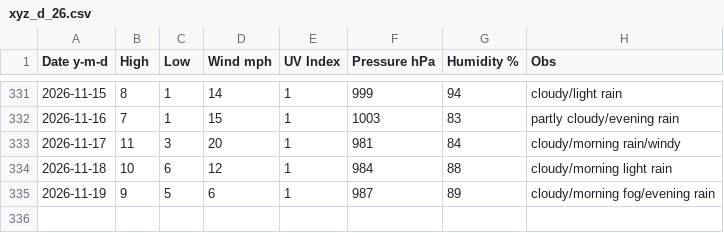
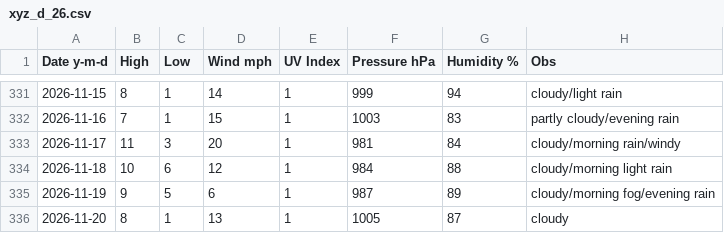
Before and after one commit to tu2/xyz_d, a CSV file: xyz_d_26.csv, drawn as a sheet; only a part is shown, gaps mark what is left out; the diff names each change by its address in the sheet, - before the commit and + after, or states it on an @@ line.

Commit message:
Update xyz_d_26.csv

```diff
--- a/xyz_d_26.csv
+++ b/xyz_d_26.csv
+row 336: 2026-11-20 | 8 | 1 | 13 | 1 | 1005 | 87 | cloudy
```
